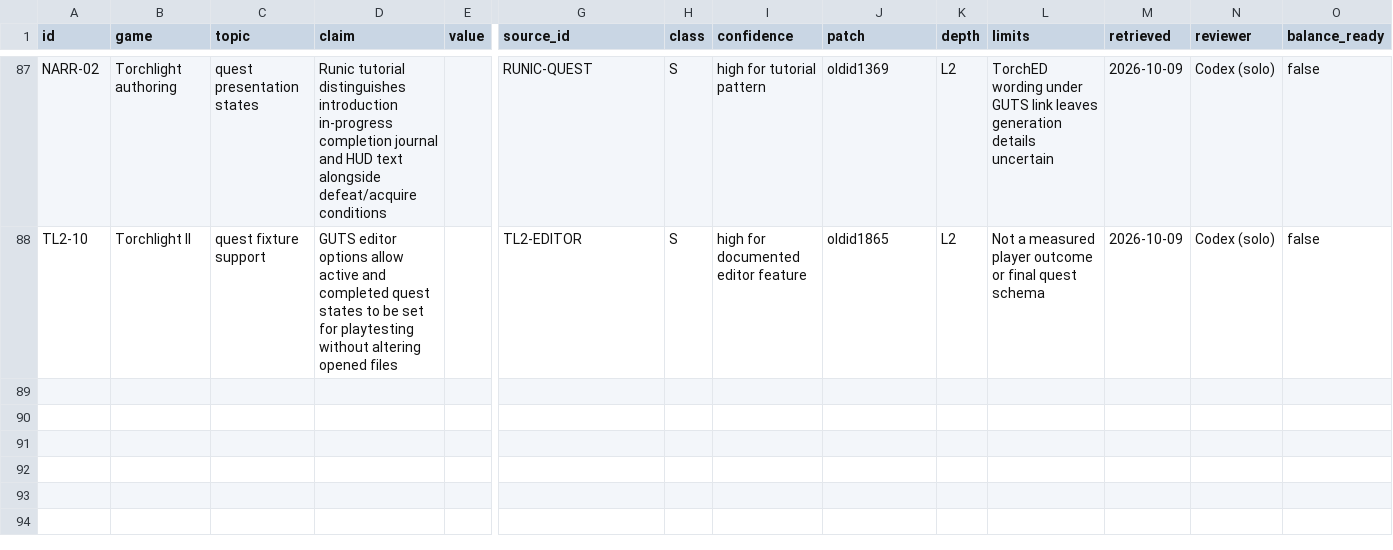
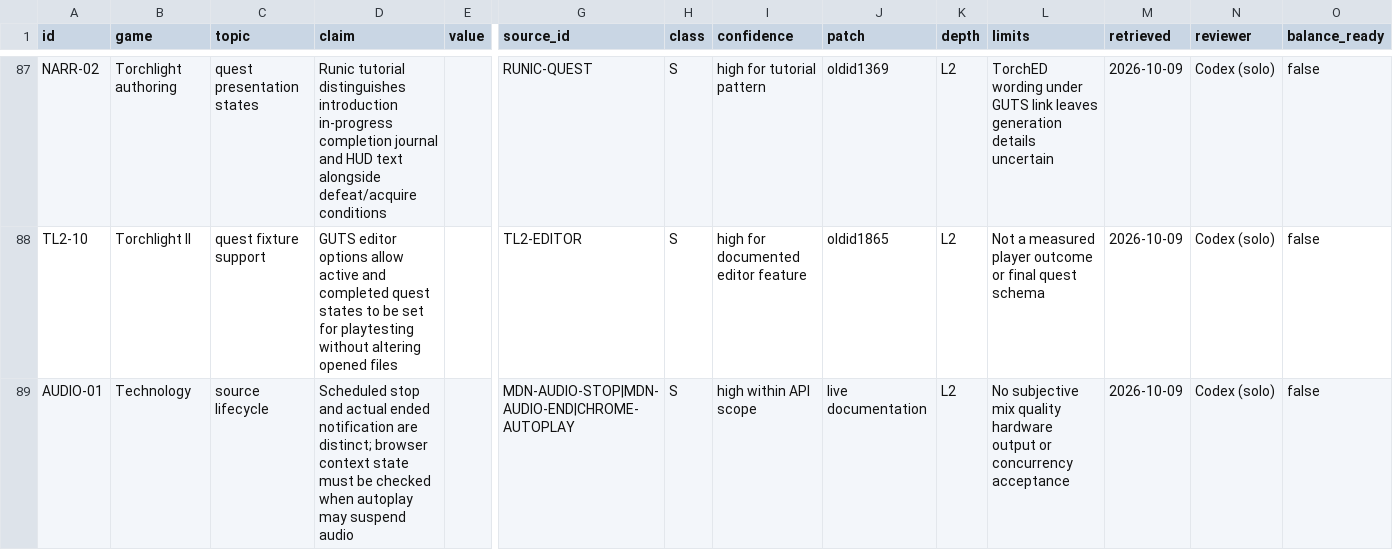
Before and after one commit to jenteverpaelen/dungeongame, a CSV file: docs/research/v2/CLAIMS.csv, drawn as a sheet; only a part is shown, gaps mark what is left out; rows hold the shown columns only; the diff names each change by its address in the sheet, - before the commit and + after, or states it on an @@ line.

```diff
--- a/docs/research/v2/CLAIMS.csv
+++ b/docs/research/v2/CLAIMS.csv
+row 89: AUDIO-01 | Technology | source lifecycle | Scheduled stop and actual ended notification are distinct; browser context state must be checked when autoplay may suspend audio |  | MDN-AUDIO-STOP|MDN-AUDIO-END|CHROME-AUTOPLAY | S | high within API scope | live documentation | L2 | No subjective mix quality hardware output or concurrency acceptance | 2026-10-09 | Codex (solo) | false
```
Also changed, not shown: docs/research/v2/SOURCES.csv, 23 other files.
